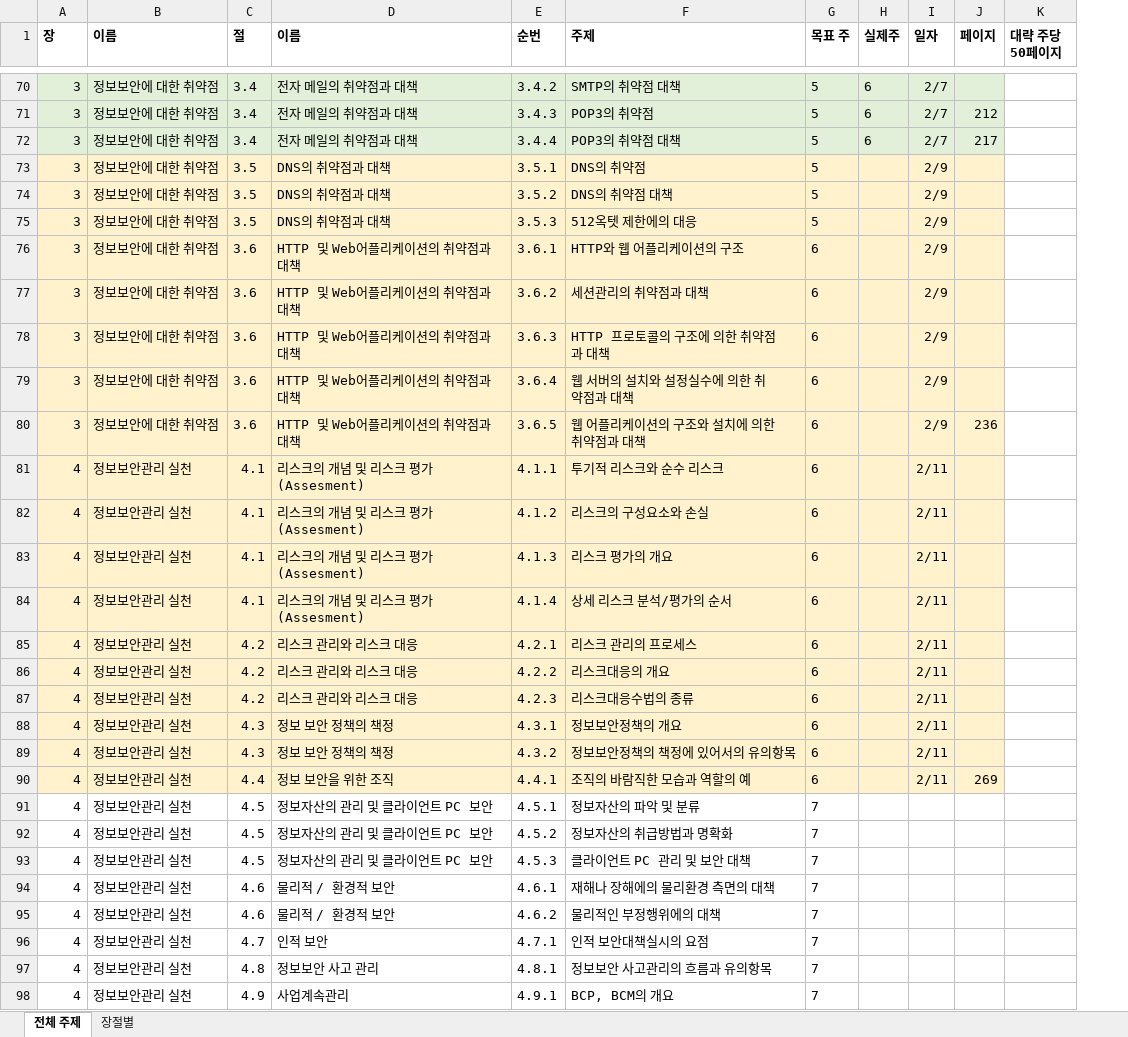
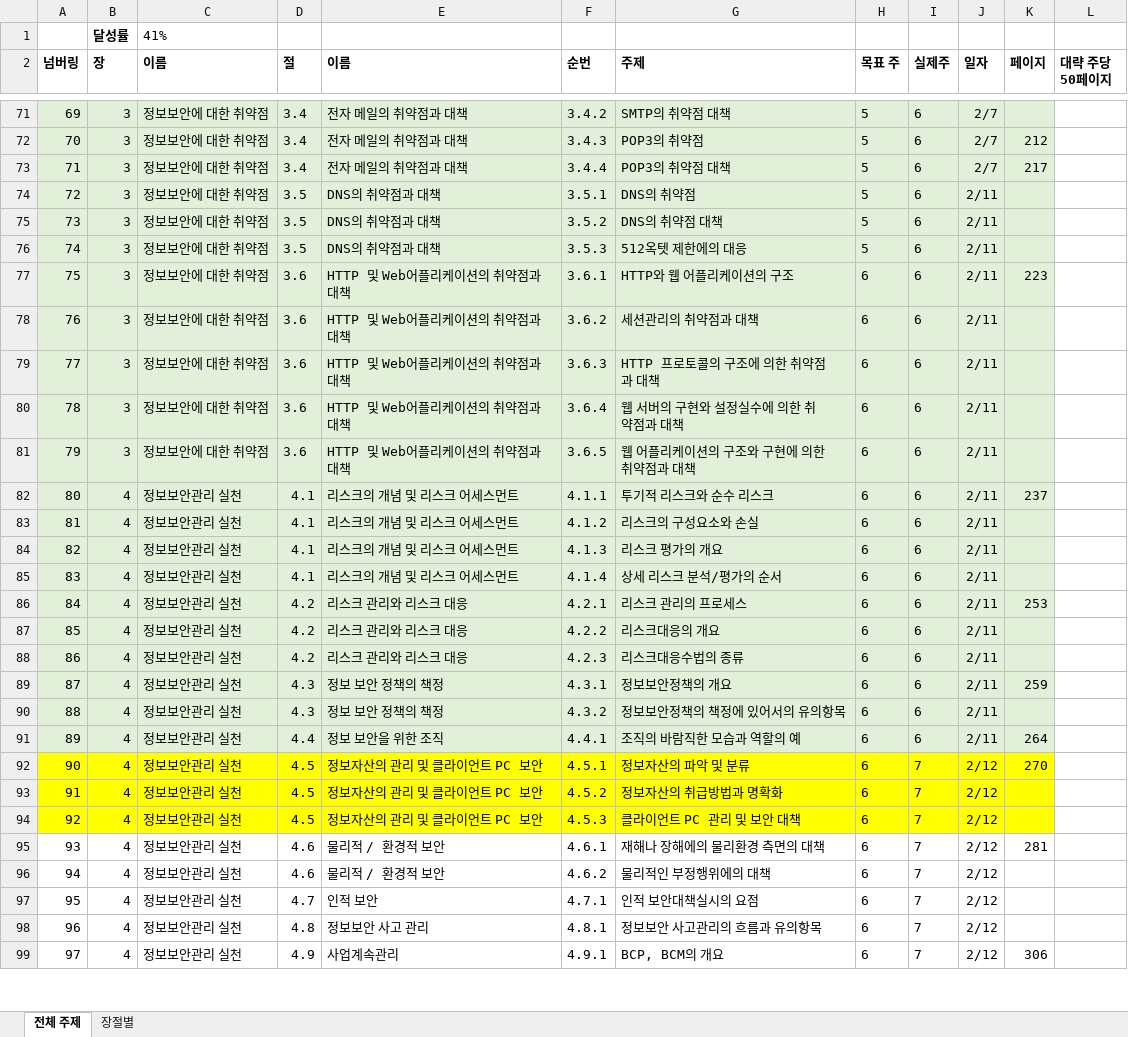
Before and after one commit to JaewoongMoon/my-orgs, an Excel workbook: certificate/sc-japan/수험서주제정리.xlsx, sheet 전체 주제, drawn as a sheet; only a part is shown, gaps mark what is left out; values as stored, in another font and other column widths than the file's, no borders; addresses are those after the commit; the diff covers the shown part only; the diff names each change by its address in the sheet, - before the commit and + after, or states it on an @@ line.

```diff
--- a/certificate/sc-japan/수험서주제정리.xlsx (sheet 전체 주제)
+++ b/certificate/sc-japan/수험서주제정리.xlsx (sheet 전체 주제)
+column A (넘버링), rows 71-99: 69 | 70 | 71 | 72 | 73 | 74 | 75 | 76 | 77 | 78 | 79 | 80 | 81 | 82 | 83 | 84 | 85 | 86 | 87 | 88 | 89 | 90 | 91 | 92 | 93 | 94 | 95 | 96 | 97
+row 1:  | 달성률 | 41%
-B74:K91 fill: #FFF2CC
+B74:K91 fill: #E2F0D9
-I74:I91 (실제주): (empty)
+I74:I91 (실제주): 6
-J74:J81 (일자): 2/9
+J74:J81 (일자): 2/11
-K77 (페이지): (empty)
+K77 (페이지): 223
-G80 (주제): 웹 서버의 설치와 설정실수에 의한 취약점과 대책
+G80 (주제): 웹 서버의 구현와 설정실수에 의한 취약점과 대책
-G81 (주제): 웹 어플리케이션의 구조와 설치에 의한 취약점과 대책
+G81 (주제): 웹 어플리케이션의 구조와 구현에 의한 취약점과 대책
-K81 (페이지): 236
+K81 (페이지): (empty)
-E82:E85 (이름): 리스크의 개념 및 리스크 평가(Assesment)
+E82:E85 (이름): 리스크의 개념 및 리스크 어세스먼트
-K82 (페이지): (empty)
+K82 (페이지): 237
-K86 (페이지): (empty)
+K86 (페이지): 253
-K89 (페이지): (empty)
+K89 (페이지): 259
-K91 (페이지): 269
+K91 (페이지): 264
-B92:K94 fill: none
+B92:K94 fill: #FFFF00
-H92:H99 (목표 주): 7
+H92:H99 (목표 주): 6
-I92:I99 (실제주): (empty)
+I92:I99 (실제주): 7
-J92:J99 (일자): (empty)
+J92:J99 (일자): 2/12
-K92 (페이지): (empty)
+K92 (페이지): 270
-K95 (페이지): (empty)
+K95 (페이지): 281
-K99 (페이지): (empty)
+K99 (페이지): 306
```
Also changed, not shown: 242 edited cells elsewhere in this sheet, certificate/sc-japan/과거문제정리.xlsx, 7 other files.
